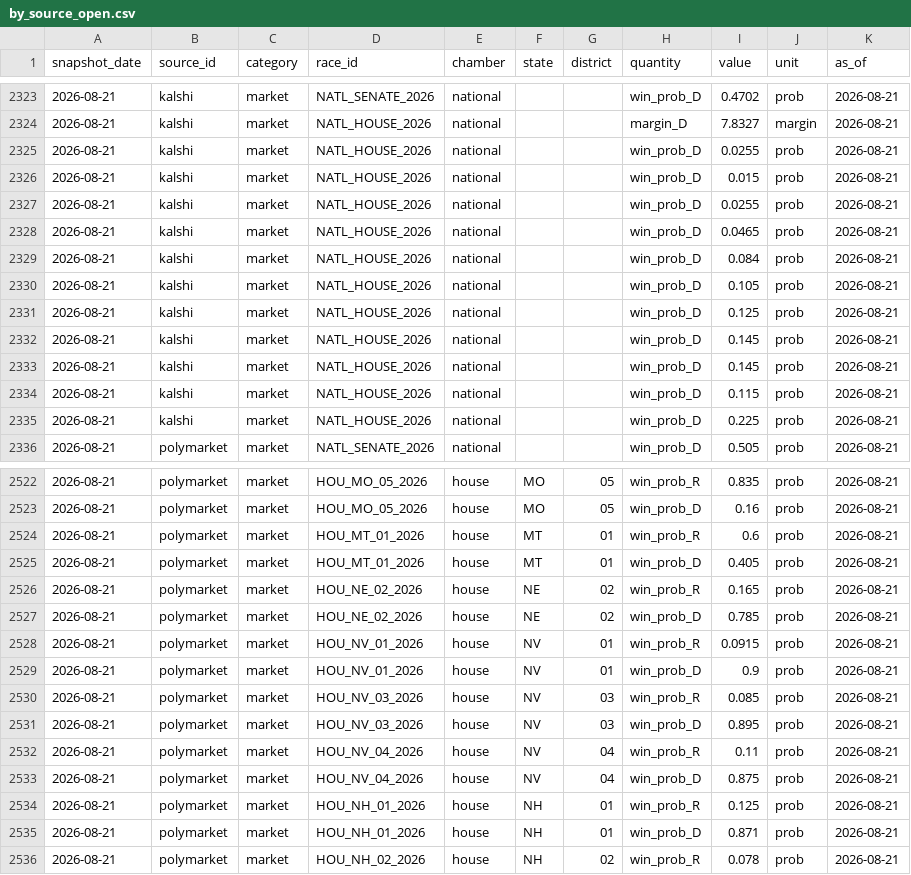
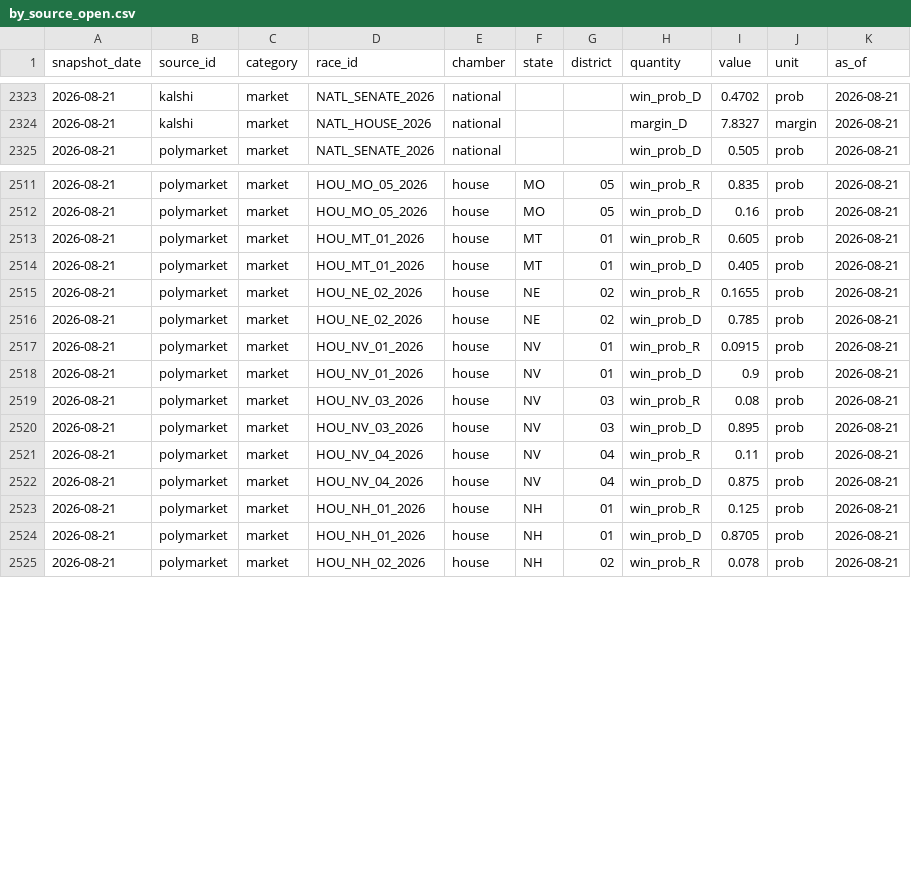
Before and after one commit to kevin-deluca-polisci/KD-website, a CSV file: forecast/data/2026/derived/by_source_open.csv, drawn as a sheet; only a part is shown, gaps mark what is left out; the diff covers the shown part only.

```diff
--- a/forecast/data/2026/derived/by_source_open.csv
+++ b/forecast/data/2026/derived/by_source_open.csv
@@ -2324,13 +2324,2 @@ snapshot_date,source_id,category,race_id,chamber,state,district,quantity,value,u
 2026-08-21,kalshi,market,NATL_HOUSE_2026,national,,,margin_D,7.8327,margin,2026-08-21
-2026-08-21,kalshi,market,NATL_HOUSE_2026,national,,,win_prob_D,0.0255,prob,2026-08-21
-2026-08-21,kalshi,market,NATL_HOUSE_2026,national,,,win_prob_D,0.015,prob,2026-08-21
-2026-08-21,kalshi,market,NATL_HOUSE_2026,national,,,win_prob_D,0.0255,prob,2026-08-21
-2026-08-21,kalshi,market,NATL_HOUSE_2026,national,,,win_prob_D,0.0465,prob,2026-08-21
-2026-08-21,kalshi,market,NATL_HOUSE_2026,national,,,win_prob_D,0.084,prob,2026-08-21
-2026-08-21,kalshi,market,NATL_HOUSE_2026,national,,,win_prob_D,0.105,prob,2026-08-21
-2026-08-21,kalshi,market,NATL_HOUSE_2026,national,,,win_prob_D,0.125,prob,2026-08-21
-2026-08-21,kalshi,market,NATL_HOUSE_2026,national,,,win_prob_D,0.145,prob,2026-08-21
-2026-08-21,kalshi,market,NATL_HOUSE_2026,national,,,win_prob_D,0.145,prob,2026-08-21
-2026-08-21,kalshi,market,NATL_HOUSE_2026,national,,,win_prob_D,0.115,prob,2026-08-21
-2026-08-21,kalshi,market,NATL_HOUSE_2026,national,,,win_prob_D,0.225,prob,2026-08-21
 2026-08-21,polymarket,market,NATL_SENATE_2026,national,,,win_prob_D,0.505,prob,2026-08-21
@@ -2523,5 +2512,5 @@ snapshot_date,source_id,category,race_id,chamber,state,district,quantity,value,u
 2026-08-21,polymarket,market,HOU_MO_05_2026,house,MO,05,win_prob_D,0.16,prob,2026-08-21
-2026-08-21,polymarket,market,HOU_MT_01_2026,house,MT,01,win_prob_R,0.6,prob,2026-08-21
+2026-08-21,polymarket,market,HOU_MT_01_2026,house,MT,01,win_prob_R,0.605,prob,2026-08-21
 2026-08-21,polymarket,market,HOU_MT_01_2026,house,MT,01,win_prob_D,0.405,prob,2026-08-21
-2026-08-21,polymarket,market,HOU_NE_02_2026,house,NE,02,win_prob_R,0.165,prob,2026-08-21
+2026-08-21,polymarket,market,HOU_NE_02_2026,house,NE,02,win_prob_R,0.1655,prob,2026-08-21
 2026-08-21,polymarket,market,HOU_NE_02_2026,house,NE,02,win_prob_D,0.785,prob,2026-08-21
@@ -2529,3 +2518,3 @@ snapshot_date,source_id,category,race_id,chamber,state,district,quantity,value,u
 2026-08-21,polymarket,market,HOU_NV_01_2026,house,NV,01,win_prob_D,0.9,prob,2026-08-21
-2026-08-21,polymarket,market,HOU_NV_03_2026,house,NV,03,win_prob_R,0.085,prob,2026-08-21
+2026-08-21,polymarket,market,HOU_NV_03_2026,house,NV,03,win_prob_R,0.08,prob,2026-08-21
 2026-08-21,polymarket,market,HOU_NV_03_2026,house,NV,03,win_prob_D,0.895,prob,2026-08-21
@@ -2534,3 +2523,3 @@ snapshot_date,source_id,category,race_id,chamber,state,district,quantity,value,u
 2026-08-21,polymarket,market,HOU_NH_01_2026,house,NH,01,win_prob_R,0.125,prob,2026-08-21
-2026-08-21,polymarket,market,HOU_NH_01_2026,house,NH,01,win_prob_D,0.871,prob,2026-08-21
+2026-08-21,polymarket,market,HOU_NH_01_2026,house,NH,01,win_prob_D,0.8705,prob,2026-08-21
 2026-08-21,polymarket,market,HOU_NH_02_2026,house,NH,02,win_prob_R,0.078,prob,2026-08-21
```
Also changed, not shown: 22 edited cells elsewhere in this file, forecast/data/2026/derived/category_averages.csv, forecast/data/2026/derived/timeline.csv, 4 other files.
